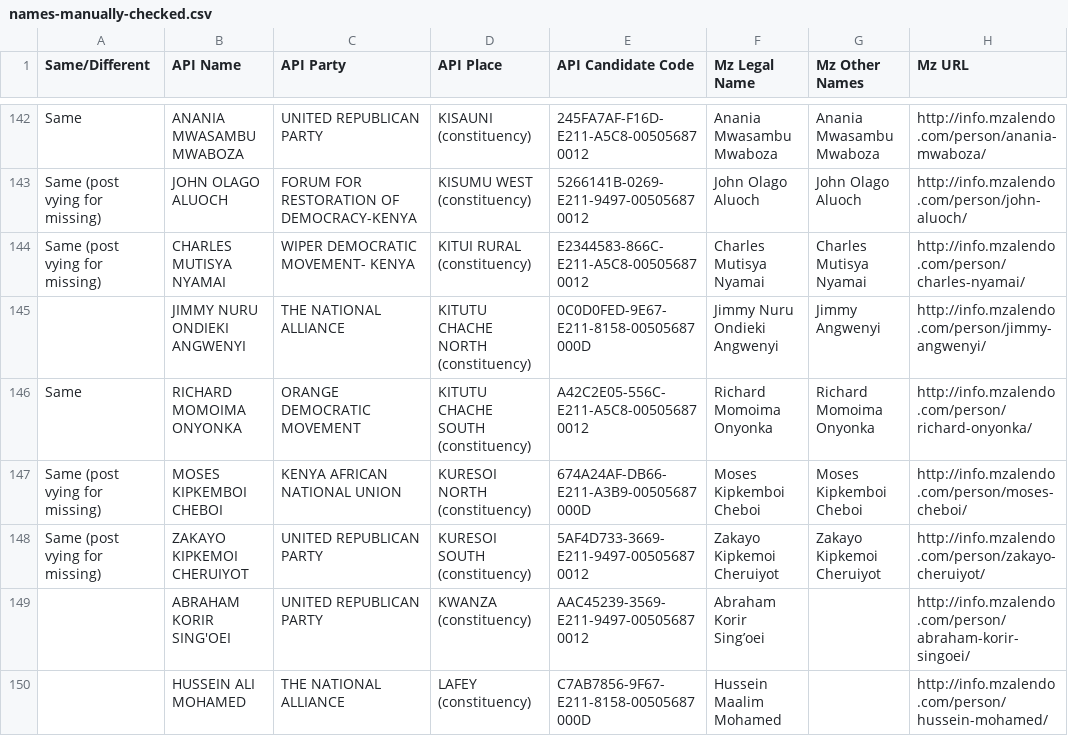
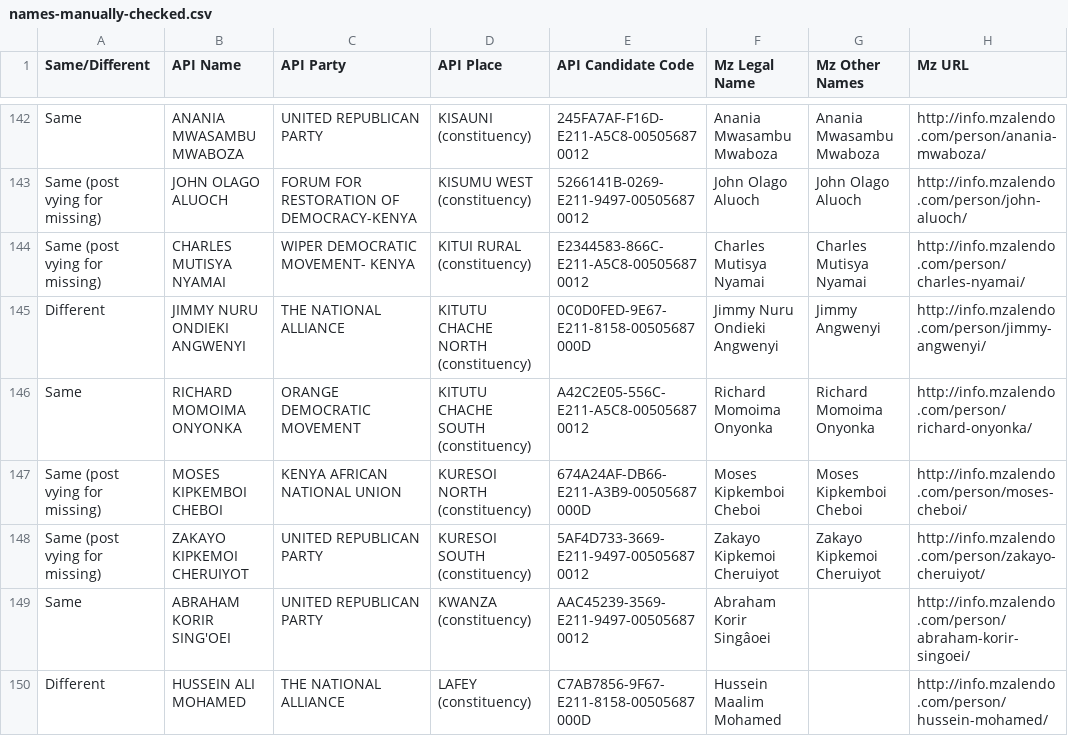
Before and after one commit to mysociety/pombola, a CSV file: mzalendo/kenyan-election-data/names-manually-checked.csv, drawn as a sheet; only a part is shown, gaps mark what is left out; the diff covers the shown part only; the diff names each change by its address in the sheet, - before the commit and + after, or states it on an @@ line.

Commit message:
WiP: add some temporary guesses at Same/Different

```diff
--- a/mzalendo/kenyan-election-data/names-manually-checked.csv
+++ b/mzalendo/kenyan-election-data/names-manually-checked.csv
-A145 (Same/Different): (empty)
+A145 (Same/Different): Different
-A149 (Same/Different): (empty)
+A149 (Same/Different): Same
-F149 (Mz Legal Name): Abraham Korir Sing’oei
+F149 (Mz Legal Name): Abraham Korir Singâoei
-A150 (Same/Different): (empty)
+A150 (Same/Different): Different
```
Also changed, not shown: 55 edited cells elsewhere in this file, mzalendo/kenyan-election-data/party-names.csv.
